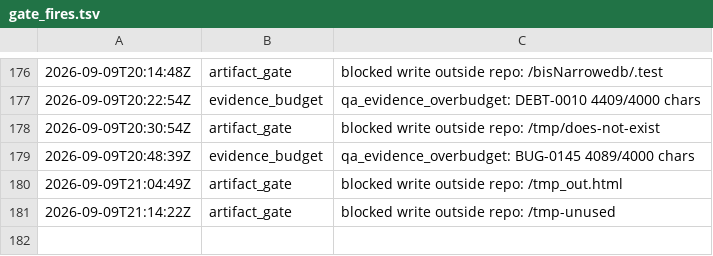
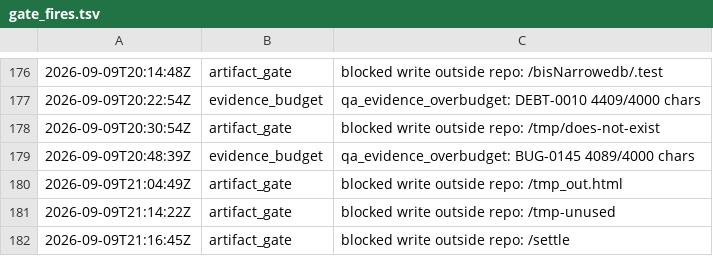
Before and after one commit to kblabsths/KPop-Social-Admin, a TSV file: agenticflow/tracker/gate_fires.tsv, drawn as a sheet; only a part is shown, gaps mark what is left out; the diff names each change by its address in the sheet, - before the commit and + after, or states it on an @@ line.

Commit message:
tracker: BUG-0146 landed

```diff
--- a/agenticflow/tracker/gate_fires.tsv
+++ b/agenticflow/tracker/gate_fires.tsv
+row 182: 2026-09-09T21:16:45Z | artifact_gate | blocked write outside repo: /settle
```
Also changed, not shown: 3 other files.
